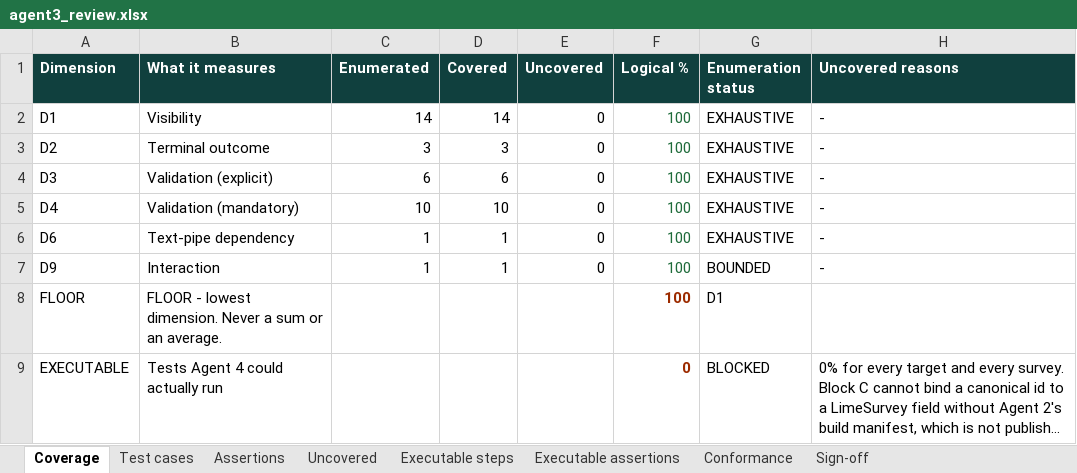
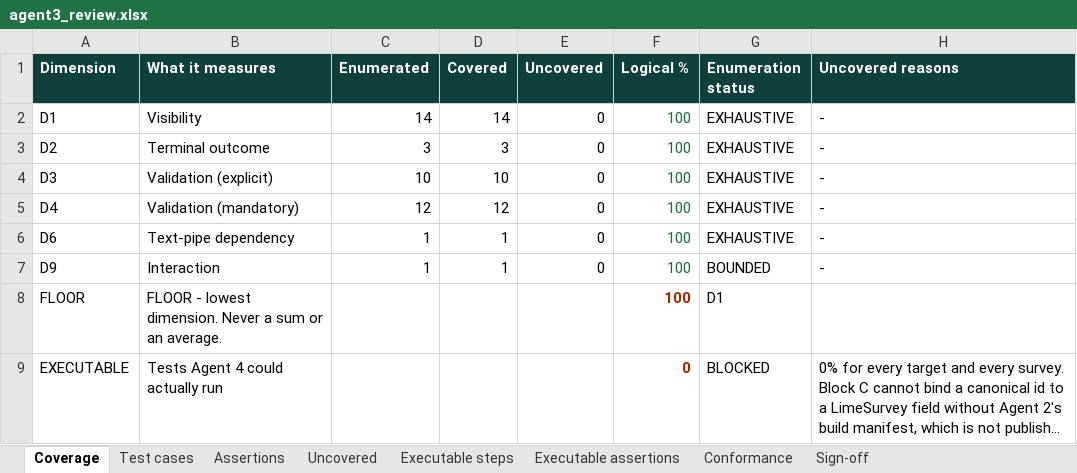
Before and after one commit to anmolisb/Escalant_SurveyProgramming, an Excel workbook: out/S01_campus_cafeteria_experience/agent3/agent3_review.xlsx, sheet Coverage, drawn as a sheet; long unchanged cells end in …; values as stored, in another font and other column widths than the file's, no borders; the diff names each change by its address in the sheet, - before the commit and + after, or states it on an @@ line.

```diff
--- a/out/S01_campus_cafeteria_experience/agent3/agent3_review.xlsx (sheet Coverage)
+++ b/out/S01_campus_cafeteria_experience/agent3/agent3_review.xlsx (sheet Coverage)
-C4 (Enumerated): 6
+C4 (Enumerated): 10
-D4 (Covered): 6
+D4 (Covered): 10
-C5 (Enumerated): 10
+C5 (Enumerated): 12
-D5 (Covered): 10
+D5 (Covered): 12
```
Also changed, not shown: sheet Executable steps, sheet Test cases, sheet Executable assertions, sheet Assertions, sheet Sign-off, out/C01_chronic_care_patient_journey/agent3/agent3_review.xlsx, out/C01_chronic_care_patient_journey/agent3/agent3_test_cases_for_review.xlsx, 32 other files.
